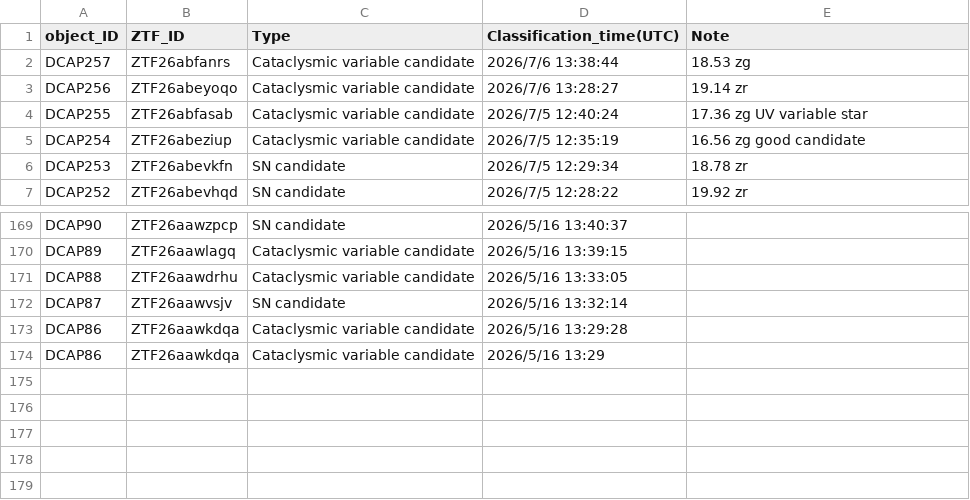
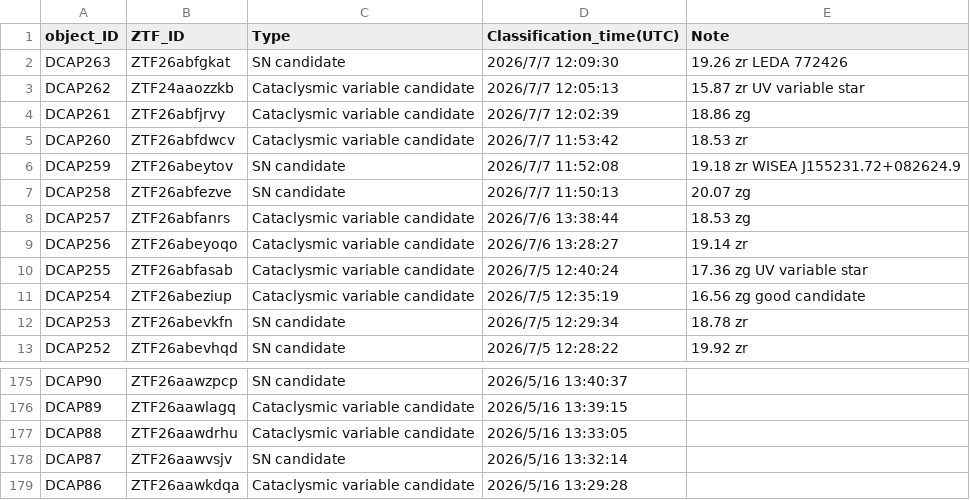
Before and after one commit to DCAP-MinruiNing/DCAP, a CSV file: data3.csv, drawn as a sheet; only a part is shown, gaps mark what is left out.

Commit message:
Update data3.csv

```diff
--- a/data3.csv
+++ b/data3.csv
@@ -1,2 +1,8 @@
 object_ID,ZTF_ID,Type,Classification_time(UTC),Note
+DCAP263,ZTF26abfgkat,SN candidate,2026/7/7 12:09:30,19.26 zr LEDA 772426
+DCAP262,ZTF24aaozzkb,Cataclysmic variable candidate,2026/7/7 12:05:13,15.87 zr UV variable star
+DCAP261,ZTF26abfjrvy,Cataclysmic variable candidate,2026/7/7 12:02:39,18.86 zg
+DCAP260,ZTF26abfdwcv,Cataclysmic variable candidate,2026/7/7 11:53:42,18.53 zr
+DCAP259,ZTF26abeytov,SN candidate,2026/7/7 11:52:08,19.18 zr WISEA J155231.72+082624.9
+DCAP258,ZTF26abfezve,SN candidate,2026/7/7 11:50:13,20.07 zg
 DCAP257,ZTF26abfanrs,Cataclysmic variable candidate,2026/7/6 13:38:44,18.53 zg
@@ -173,2 +179 @@ DCAP87,ZTF26aawvsjv,SN candidate,2026/5/16 13:32:14,
 DCAP86,ZTF26aawkdqa,Cataclysmic variable candidate,2026/5/16 13:29:28,
-DCAP86,ZTF26aawkdqa,Cataclysmic variable candidate,2026/5/16 13:29,
```
